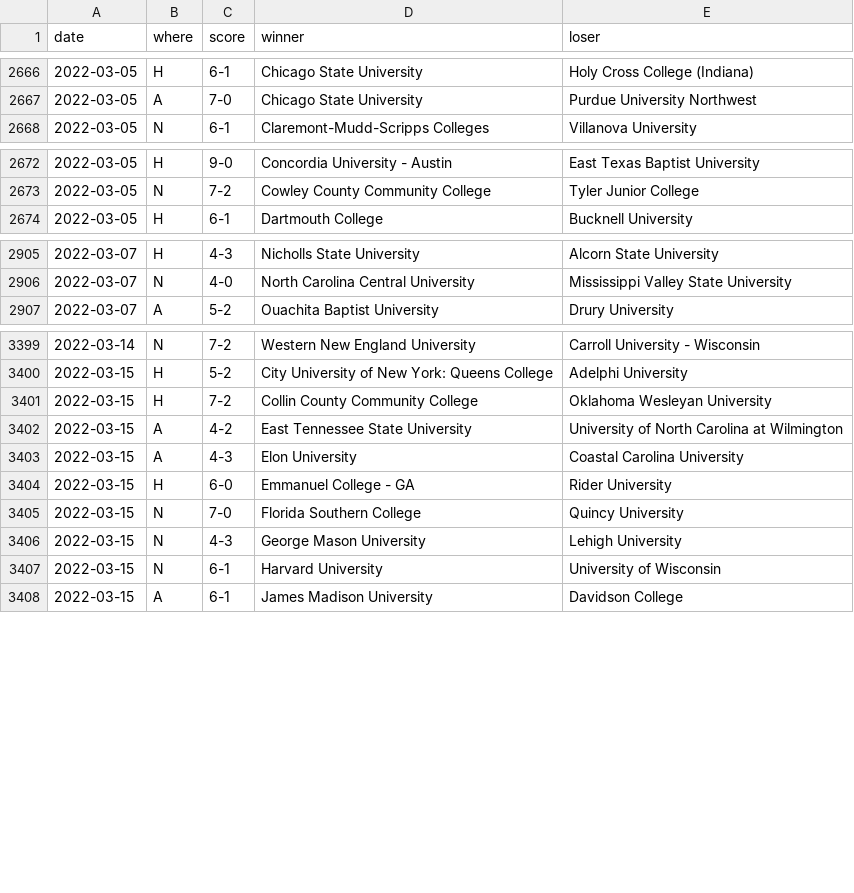
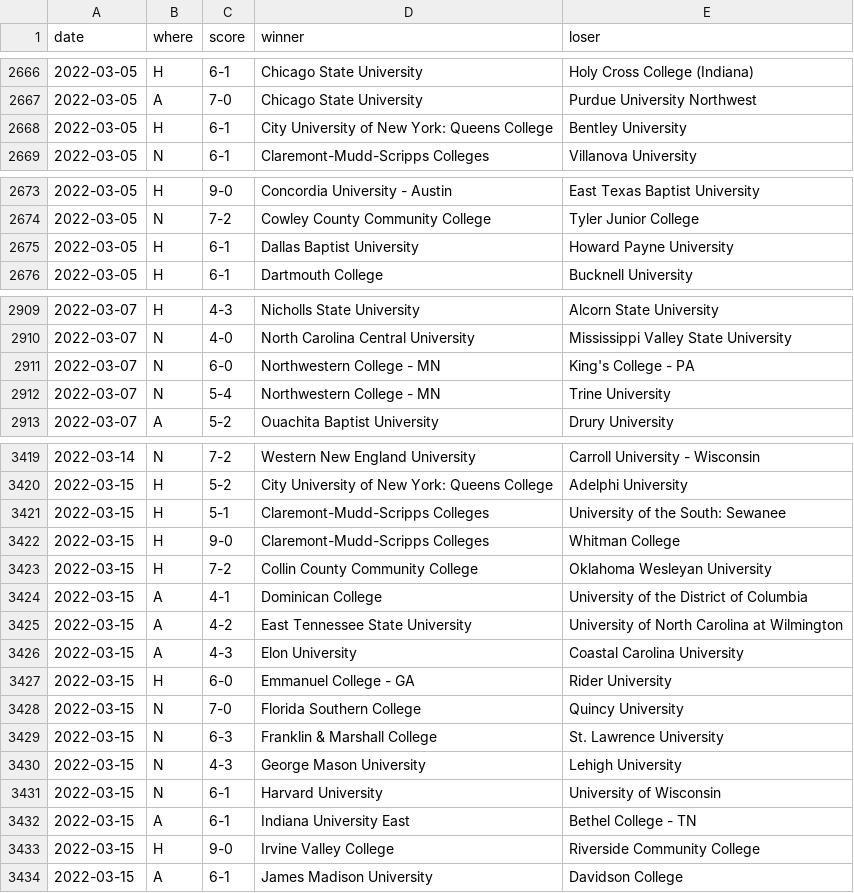
Before and after one commit to TennisOpenData/college-tennis-massey, a TSV file: 2021-22_men_results.tsv, drawn as a sheet; only a part is shown, gaps mark what is left out; the diff covers the shown part only.

```diff
--- a/2021-22_men_results.tsv
+++ b/2021-22_men_results.tsv
@@ -2667,2 +2667,3 @@ date	where	score	winner	loser
 2022-03-05	A	7-0	Chicago State University	Purdue University Northwest
+2022-03-05	H	6-1	City University of New York: Queens College	Bentley University
 2022-03-05	N	6-1	Claremont-Mudd-Scripps Colleges	Villanova University
@@ -2673,2 +2674,3 @@ date	where	score	winner	loser
 2022-03-05	N	7-2	Cowley County Community College	Tyler Junior College
+2022-03-05	H	6-1	Dallas Baptist University	Howard Payne University
 2022-03-05	H	6-1	Dartmouth College	Bucknell University
@@ -2906,2 +2910,4 @@ date	where	score	winner	loser
 2022-03-07	N	4-0	North Carolina Central University	Mississippi Valley State University
+2022-03-07	N	6-0	Northwestern College - MN	King's College - PA
+2022-03-07	N	5-4	Northwestern College - MN	Trine University
 2022-03-07	A	5-2	Ouachita Baptist University	Drury University
@@ -3400,3 +3420,6 @@ date	where	score	winner	loser
 2022-03-15	H	5-2	City University of New York: Queens College	Adelphi University
+2022-03-15	H	5-1	Claremont-Mudd-Scripps Colleges	University of the South: Sewanee
+2022-03-15	H	9-0	Claremont-Mudd-Scripps Colleges	Whitman College
 2022-03-15	H	7-2	Collin County Community College	Oklahoma Wesleyan University
+2022-03-15	A	4-1	Dominican College	University of the District of Columbia
 2022-03-15	A	4-2	East Tennessee State University	University of North Carolina at Wilmington
@@ -3405,4 +3428,7 @@ date	where	score	winner	loser
 2022-03-15	N	7-0	Florida Southern College	Quincy University
+2022-03-15	N	6-3	Franklin & Marshall College	St. Lawrence University
 2022-03-15	N	4-3	George Mason University	Lehigh University
 2022-03-15	N	6-1	Harvard University	University of Wisconsin
+2022-03-15	A	6-1	Indiana University East	Bethel College - TN
+2022-03-15	H	9-0	Irvine Valley College	Riverside Community College
 2022-03-15	A	6-1	James Madison University	Davidson College
```
Also changed, not shown: 24 added rows elsewhere in this file, 2021-22_women_results.tsv.
